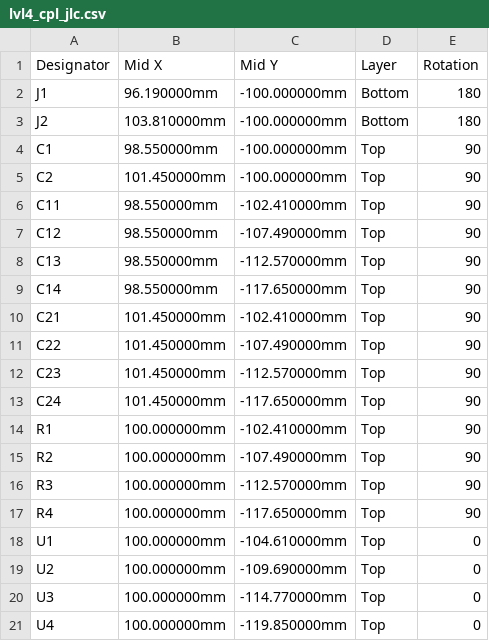
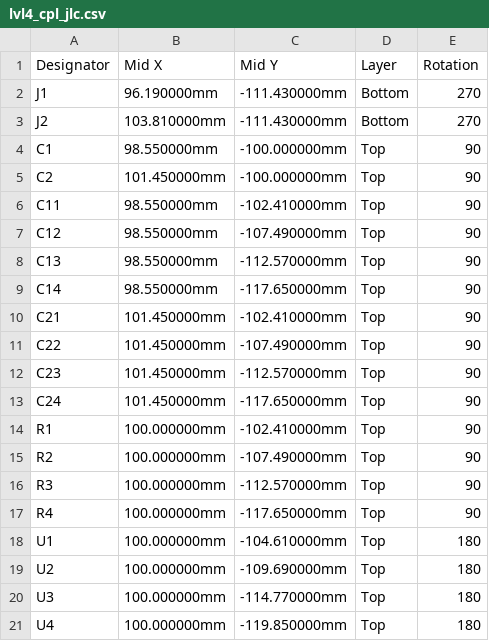
Before and after one commit to KarpelesLab/multivolt, a CSV file: boards/lvl4/fab/lvl4_cpl_jlc.csv, drawn as a sheet.

```diff
--- a/boards/lvl4/fab/lvl4_cpl_jlc.csv
+++ b/boards/lvl4/fab/lvl4_cpl_jlc.csv
@@ -1,4 +1,4 @@
 Designator,Mid X,Mid Y,Layer,Rotation
-J1,96.190000mm,-100.000000mm,Bottom,180
-J2,103.810000mm,-100.000000mm,Bottom,180
+J1,96.190000mm,-111.430000mm,Bottom,270
+J2,103.810000mm,-111.430000mm,Bottom,270
 C1,98.550000mm,-100.000000mm,Top,90
@@ -17,5 +17,5 @@ R3,100.000000mm,-112.570000mm,Top,90
 R4,100.000000mm,-117.650000mm,Top,90
-U1,100.000000mm,-104.610000mm,Top,0
-U2,100.000000mm,-109.690000mm,Top,0
-U3,100.000000mm,-114.770000mm,Top,0
-U4,100.000000mm,-119.850000mm,Top,0
+U1,100.000000mm,-104.610000mm,Top,180
+U2,100.000000mm,-109.690000mm,Top,180
+U3,100.000000mm,-114.770000mm,Top,180
+U4,100.000000mm,-119.850000mm,Top,180
```
Also changed, not shown: boards/mvpsu/fab/mvpsu_cpl_jlc.csv, 1 other file.
